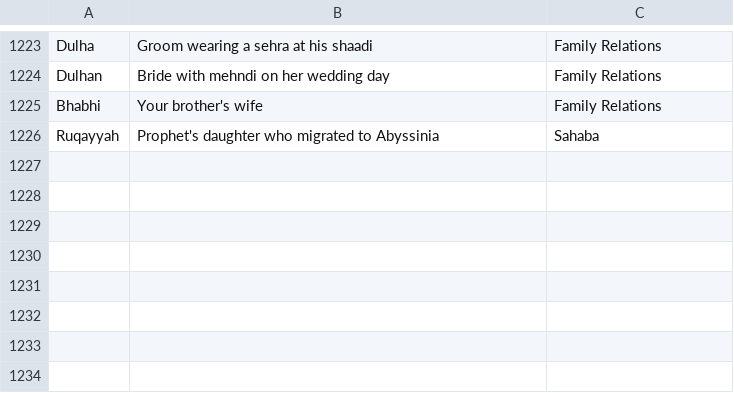
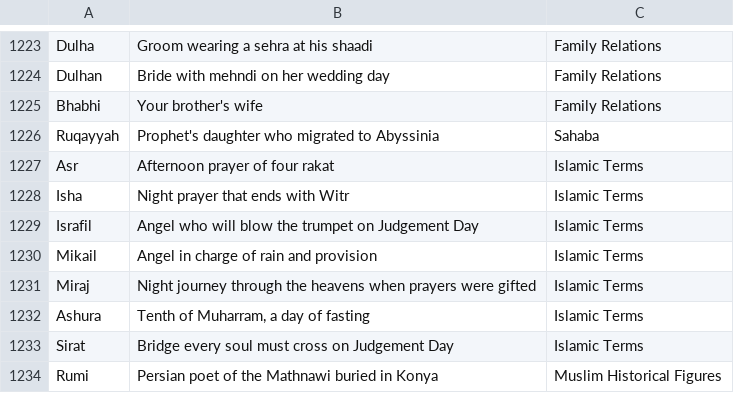
Before and after one commit to theshabab/jorbox, a CSV file: data/seed/data/game1.csv, drawn as a sheet; only a part is shown, gaps mark what is left out.

```diff
--- a/data/seed/data/game1.csv
+++ b/data/seed/data/game1.csv
@@ -1226 +1226,9 @@ Bhabhi,Your brother's wife,Family Relations
 Ruqayyah,Prophet's daughter who migrated to Abyssinia,Sahaba
+Asr,Afternoon prayer of four rakat,Islamic Terms
+Isha,Night prayer that ends with Witr,Islamic Terms
+Israfil,Angel who will blow the trumpet on Judgement Day,Islamic Terms
+Mikail,Angel in charge of rain and provision,Islamic Terms
+Miraj,Night journey through the heavens when prayers were gifted,Islamic Terms
+Ashura,"Tenth of Muharram, a day of fasting",Islamic Terms
+Sirat,Bridge every soul must cross on Judgement Day,Islamic Terms
+Rumi,Persian poet of the Mathnawi buried in Konya,Muslim Historical Figures
```
Also changed, not shown: 3 other files.
